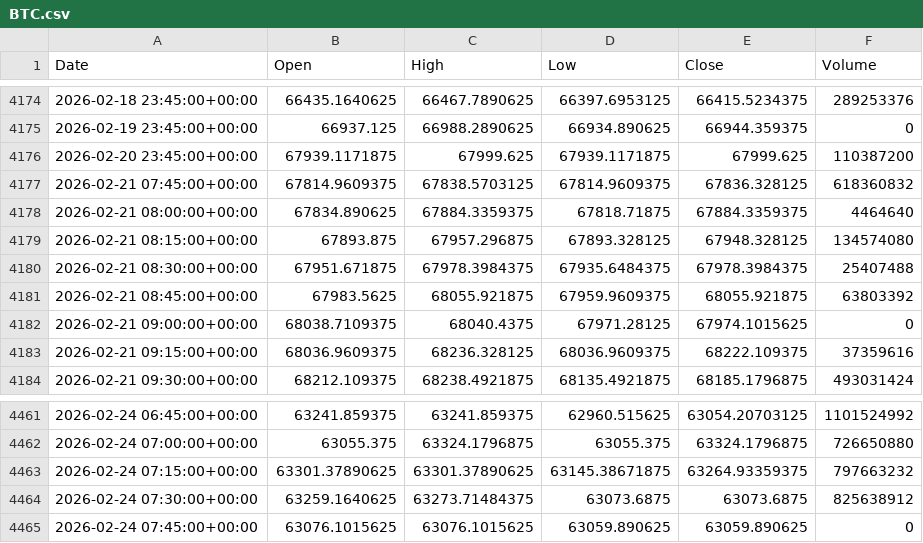
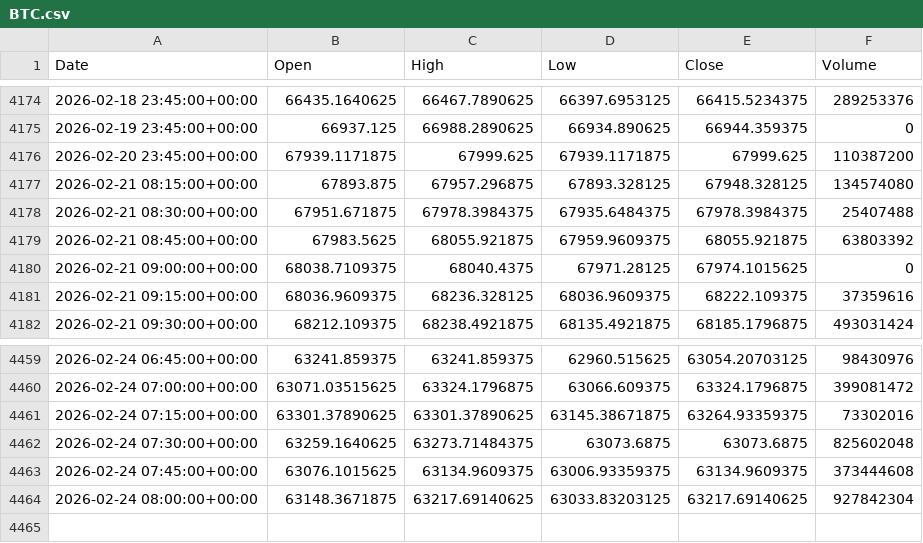
Before and after one commit to ericsutw/basic, a CSV file: data/currency/BTC.csv, drawn as a sheet; only a part is shown, gaps mark what is left out; the diff covers the shown part only.

```diff
--- a/data/currency/BTC.csv
+++ b/data/currency/BTC.csv
@@ -4176,4 +4176,2 @@
 2026-02-20 23:45:00+00:00,67939.1171875,67999.625,67939.1171875,67999.625,110387200
-2026-02-21 07:45:00+00:00,67814.9609375,67838.5703125,67814.9609375,67836.328125,618360832
-2026-02-21 08:00:00+00:00,67834.890625,67884.3359375,67818.71875,67884.3359375,4464640
 2026-02-21 08:15:00+00:00,67893.875,67957.296875,67893.328125,67948.328125,134574080
@@ -4461,5 +4459,6 @@
-2026-02-24 06:45:00+00:00,63241.859375,63241.859375,62960.515625,63054.20703125,1101524992
-2026-02-24 07:00:00+00:00,63055.375,63324.1796875,63055.375,63324.1796875,726650880
-2026-02-24 07:15:00+00:00,63301.37890625,63301.37890625,63145.38671875,63264.93359375,797663232
-2026-02-24 07:30:00+00:00,63259.1640625,63273.71484375,63073.6875,63073.6875,825638912
-2026-02-24 07:45:00+00:00,63076.1015625,63076.1015625,63059.890625,63059.890625,0
+2026-02-24 06:45:00+00:00,63241.859375,63241.859375,62960.515625,63054.20703125,98430976
+2026-02-24 07:00:00+00:00,63071.03515625,63324.1796875,63066.609375,63324.1796875,399081472
+2026-02-24 07:15:00+00:00,63301.37890625,63301.37890625,63145.38671875,63264.93359375,73302016
+2026-02-24 07:30:00+00:00,63259.1640625,63273.71484375,63073.6875,63073.6875,825602048
+2026-02-24 07:45:00+00:00,63076.1015625,63134.9609375,63006.93359375,63134.9609375,373444608
+2026-02-24 08:00:00+00:00,63148.3671875,63217.69140625,63033.83203125,63217.69140625,927842304
```
Also changed, not shown: 27 edited cells elsewhere in this file, data/currency/IntlGold.csv, data/currency/USDTWD.csv, 1 other file.
